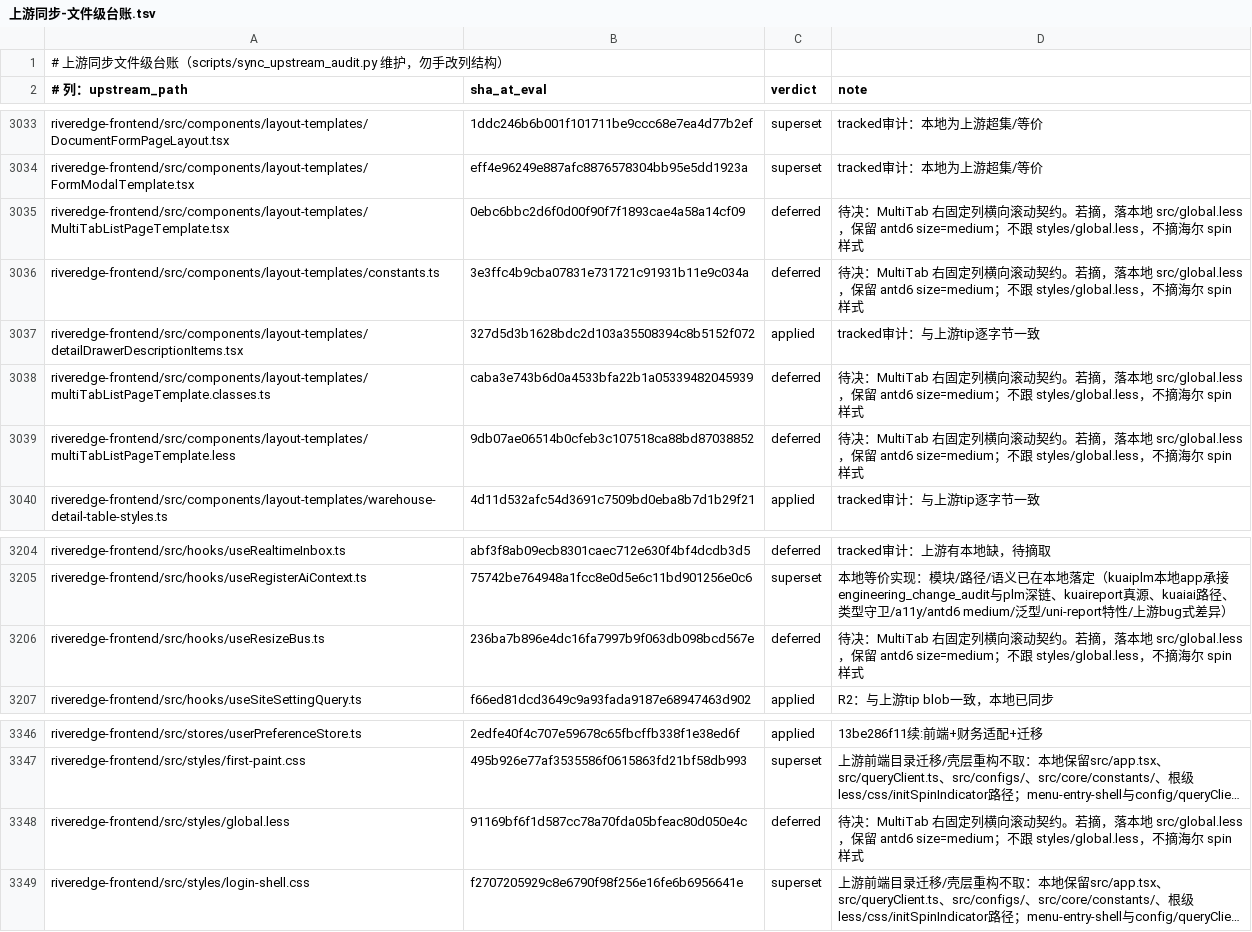
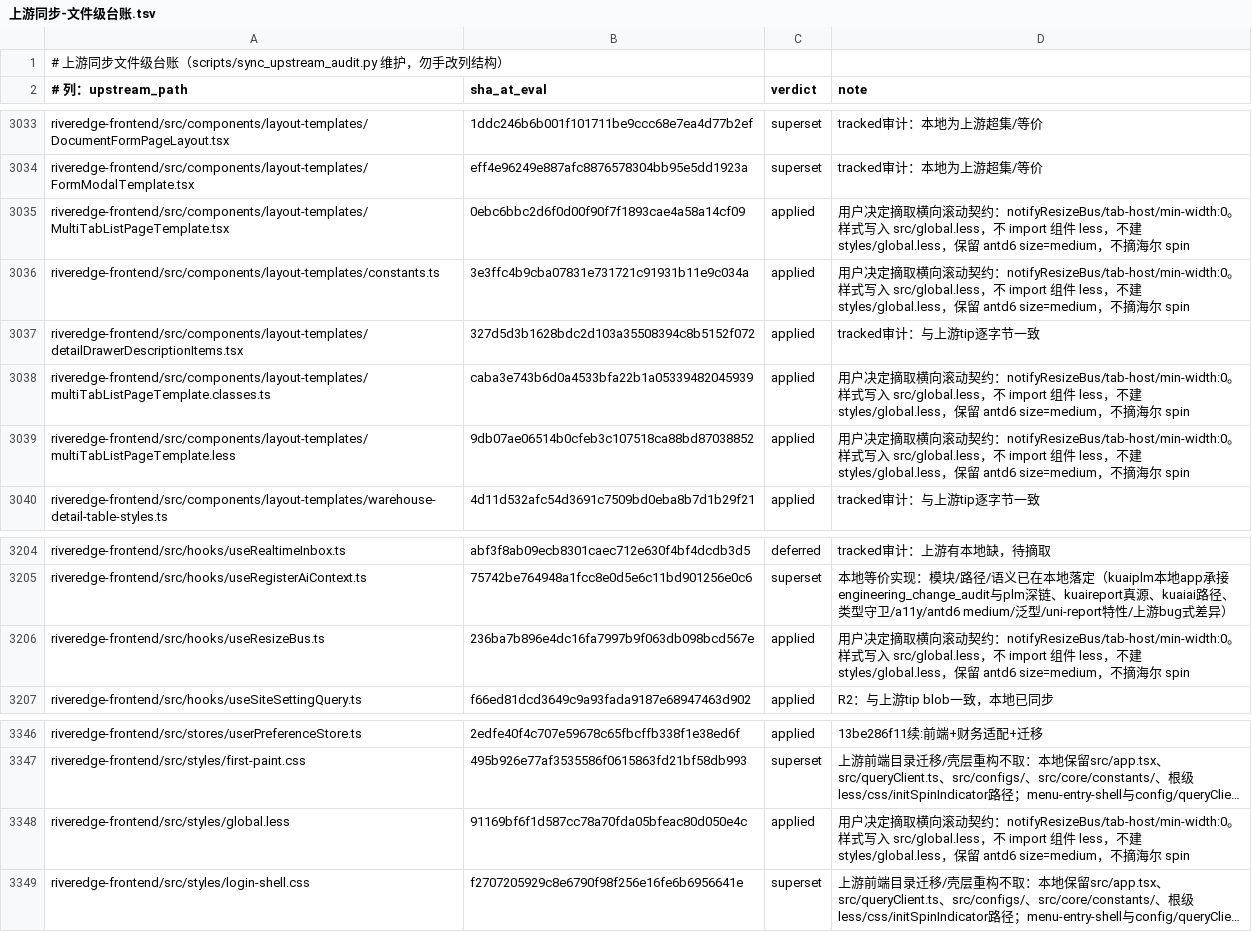
Before and after one commit to YZJ2016/kuaigeyun-mes, a TSV file: docs/上游同步-文件级台账.tsv, drawn as a sheet; only a part is shown, gaps mark what is left out; long unchanged cells end in …; the diff names each change by its address in the sheet, - before the commit and + after, or states it on an @@ line.

```diff
--- a/docs/上游同步-文件级台账.tsv
+++ b/docs/上游同步-文件级台账.tsv
-C3035:C3036 (verdict): deferred
+C3035:C3036 (verdict): applied
-D3035:D3036 (note): 待决：MultiTab 右固定列横向滚动契约。若摘，落本地 src/global.less，保留 antd6 size=medium；不跟 styles/global.less，不摘海尔 spin 样式
+D3035:D3036 (note): 用户决定摘取横向滚动契约：notifyResizeBus/tab-host/min-width:0。样式写入 src/global.less，不 import 组件 less，不建 styles/global.less，保留 antd6 size=medium，不摘海尔 spin
-C3038:C3039 (verdict): deferred
+C3038:C3039 (verdict): applied
-D3038:D3039 (note): 待决：MultiTab 右固定列横向滚动契约。若摘，落本地 src/global.less，保留 antd6 size=medium；不跟 styles/global.less，不摘海尔 spin 样式
+D3038:D3039 (note): 用户决定摘取横向滚动契约：notifyResizeBus/tab-host/min-width:0。样式写入 src/global.less，不 import 组件 less，不建 styles/global.less，保留 antd6 size=medium，不摘海尔 spin
-C3206 (verdict): deferred
+C3206 (verdict): applied
-D3206 (note): 待决：MultiTab 右固定列横向滚动契约。若摘，落本地 src/global.less，保留 antd6 size=medium；不跟 styles/global.less，不摘海尔 spin 样式
+D3206 (note): 用户决定摘取横向滚动契约：notifyResizeBus/tab-host/min-width:0。样式写入 src/global.less，不 import 组件 less，不建 styles/global.less，保留 antd6 size=medium，不摘海尔 spin
-C3348 (verdict): deferred
+C3348 (verdict): applied
-D3348 (note): 待决：MultiTab 右固定列横向滚动契约。若摘，落本地 src/global.less，保留 antd6 size=medium；不跟 styles/global.less，不摘海尔 spin 样式
+D3348 (note): 用户决定摘取横向滚动契约：notifyResizeBus/tab-host/min-width:0。样式写入 src/global.less，不 import 组件 less，不建 styles/global.less，保留 antd6 size=medium，不摘海尔 spin
```
Also changed, not shown: 6 other files.
